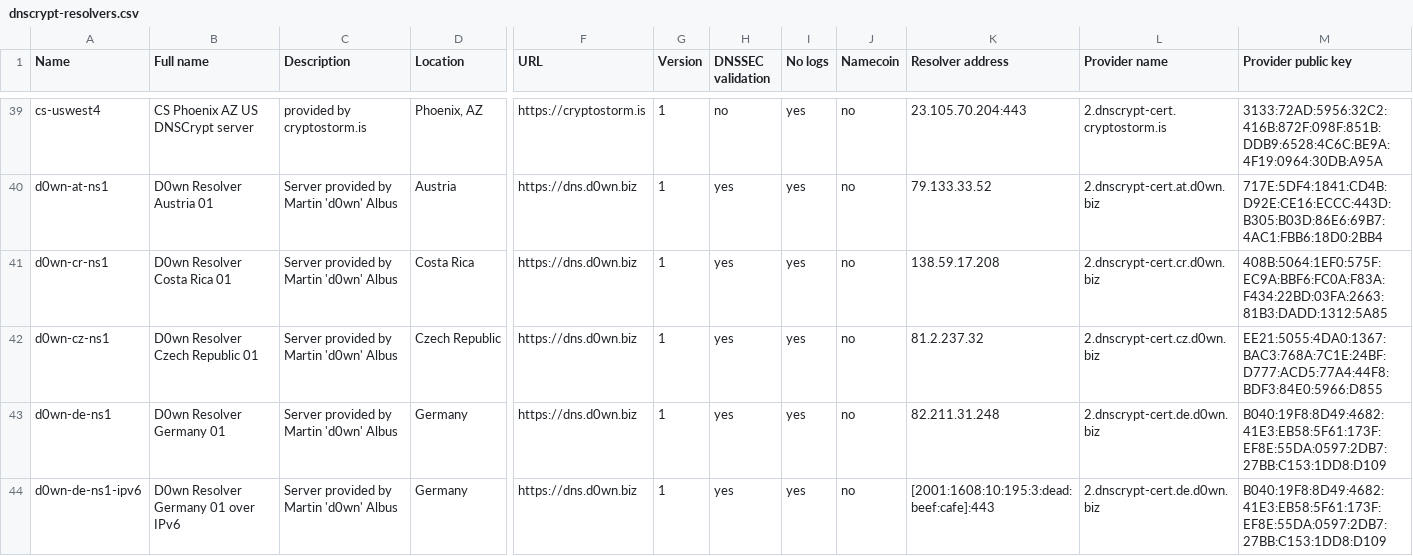
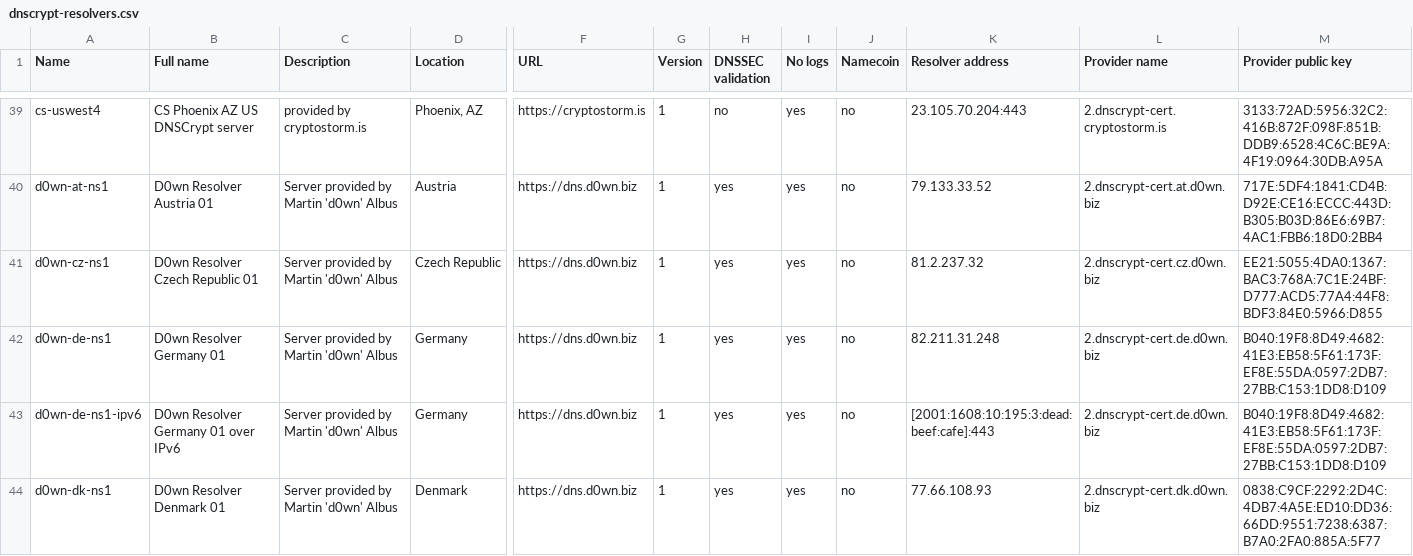
Before and after one commit to shanawarkhan/dnscrypt-proxy, a CSV file: dnscrypt-resolvers.csv, drawn as a sheet; only a part is shown, gaps mark what is left out; the shorter side is filled out with more unchanged rows; rows hold the shown columns only; the diff names each change by its address in the sheet, - before the commit and + after, or states it on an @@ line.

Commit message:
d0wn-cr-ns1 is down

```diff
--- a/dnscrypt-resolvers.csv
+++ b/dnscrypt-resolvers.csv
-row 41: d0wn-cr-ns1 | D0wn Resolver Costa Rica 01 | Server provided by Martin 'd0wn' Albus | Costa Rica | https://dns.d0wn.biz | 1 | yes | yes | no | 138.59.17.208 | 2.dnscrypt-cert.cr.d0wn.biz | 408B:5064:1EF0:575F:EC9A:BBF6:FC0A:F83A:F434:22BD:03FA:2663:81B3:DADD:1312:5A85
```
